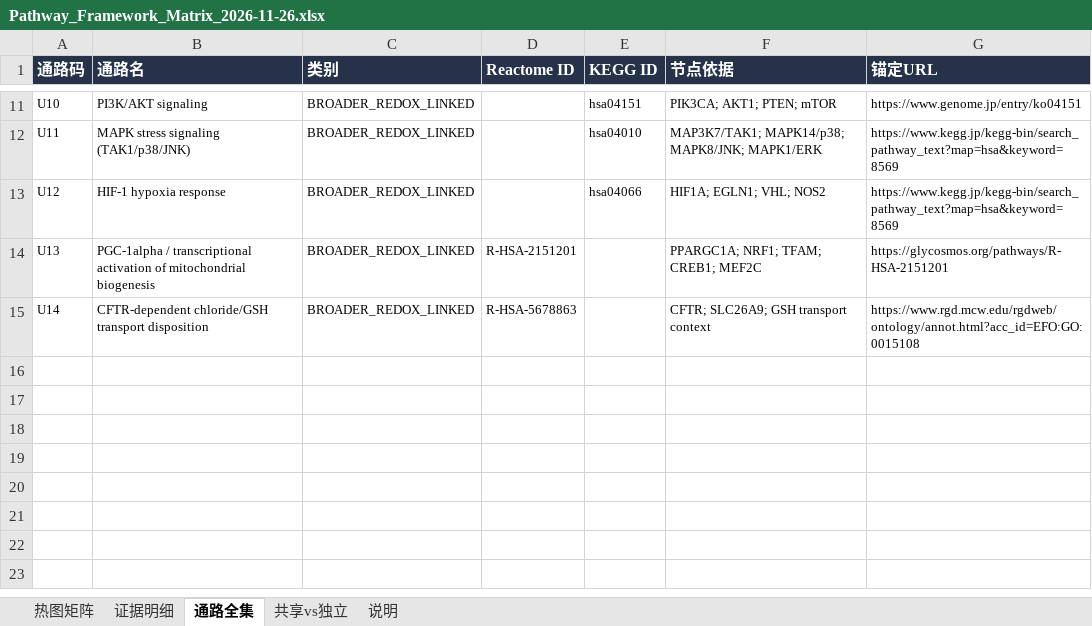
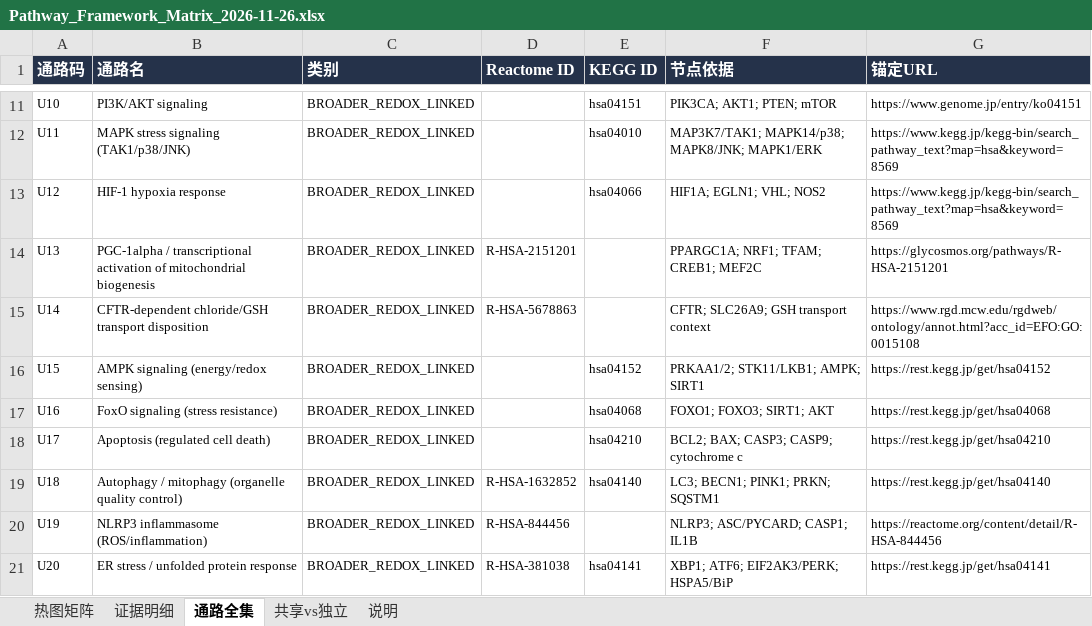
Before and after one commit to Jane-huangjingyi/Antioxidants-project, an Excel workbook: 02_identity_and_evidence/result/Pathway_Framework_Matrix_2026-11-26.xlsx, sheet 通路全集, drawn as a sheet; only a part is shown, gaps mark what is left out; values as stored, in another font and other column widths than the file's, no borders; the diff names each change by its address in the sheet, - before the commit and + after, or states it on an @@ line.

Commit message:
Expand pathway universe to U1-U20 (AMPK/FoxO/apoptosis/autophagy/NLRP3/ER-stress); search+verify 72 new cells
Added 6 redox-linked pathways (KEGG/Reactome-anchored). 72 new cells searched: 53 candidates, 15 OA full-text verified (8 upgraded incl. hesperetin AMPK functional, genistein FoxO3/NLRP3/ER-stress, p-coumaric AMPK/NLRP3, ascorbate NLRP3/ER-stress; 7 rejected mixture/formulation/mismatch/identity). Framework now 240 cells, solid 61. Non-OA download list grows to 76 unique papers. Excel/figures/panel-order refreshed. QC PASS.

```diff
--- a/02_identity_and_evidence/result/Pathway_Framework_Matrix_2026-11-26.xlsx (sheet 通路全集)
+++ b/02_identity_and_evidence/result/Pathway_Framework_Matrix_2026-11-26.xlsx (sheet 通路全集)
+row 16: U15 | AMPK signaling (energy/redox sensing) | BROADER_REDOX_LINKED |  | hsa04152 | PRKAA1/2; STK11/LKB1; AMPK; SIRT1 | https://rest.kegg.jp/get/hsa04152
+row 17: U16 | FoxO signaling (stress resistance) | BROADER_REDOX_LINKED |  | hsa04068 | FOXO1; FOXO3; SIRT1; AKT | https://rest.kegg.jp/get/hsa04068
+row 18: U17 | Apoptosis (regulated cell death) | BROADER_REDOX_LINKED |  | hsa04210 | BCL2; BAX; CASP3; CASP9; cytochrome c | https://rest.kegg.jp/get/hsa04210
+row 19: U18 | Autophagy / mitophagy (organelle quality control) | BROADER_REDOX_LINKED | R-HSA-1632852 | hsa04140 | LC3; BECN1; PINK1; PRKN; SQSTM1 | https://rest.kegg.jp/get/hsa04140
+row 20: U19 | NLRP3 inflammasome (ROS/inflammation) | BROADER_REDOX_LINKED | R-HSA-844456 |  | NLRP3; ASC/PYCARD; CASP1; IL1B | https://reactome.org/content/detail/R-HSA-844456
+row 21: U20 | ER stress / unfolded protein response | BROADER_REDOX_LINKED | R-HSA-381038 | hsa04141 | XBP1; ATF6; EIF2AK3/PERK; HSPA5/BiP | https://rest.kegg.jp/get/hsa04141
```
Also changed, not shown: sheet 证据明细, sheet 热图矩阵, sheet 共享vs独立, 12 other files.
